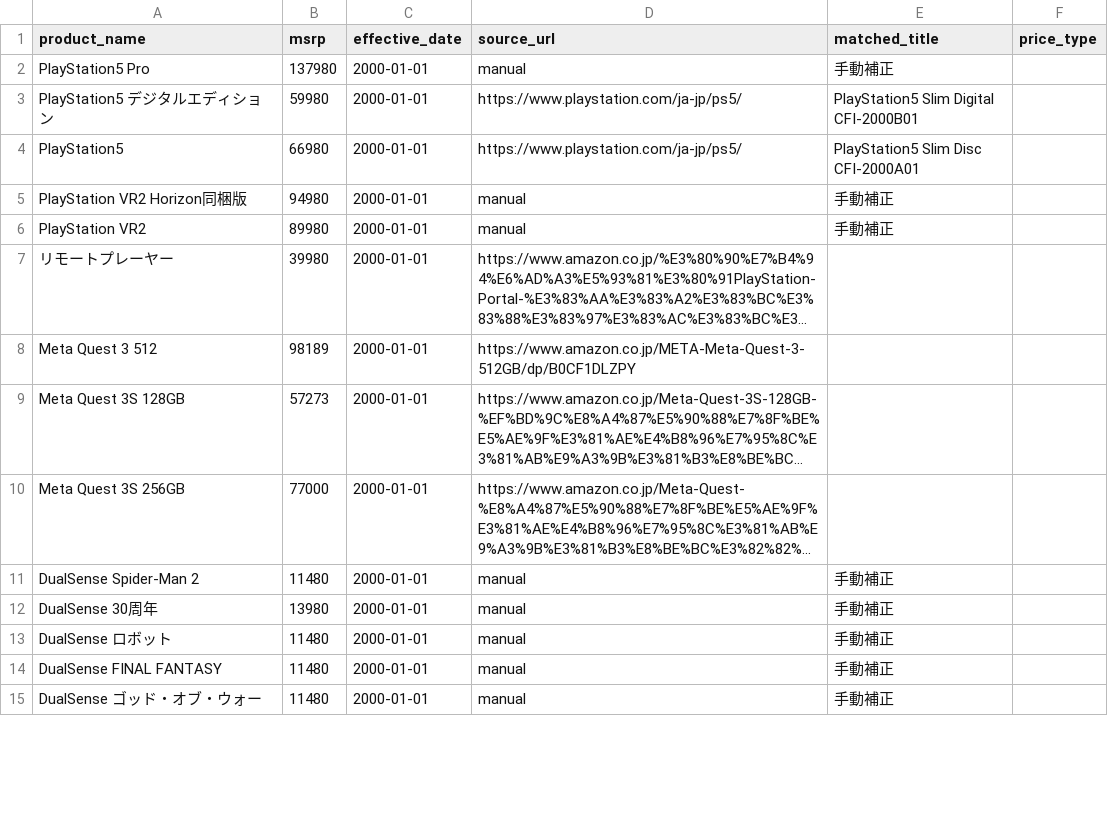
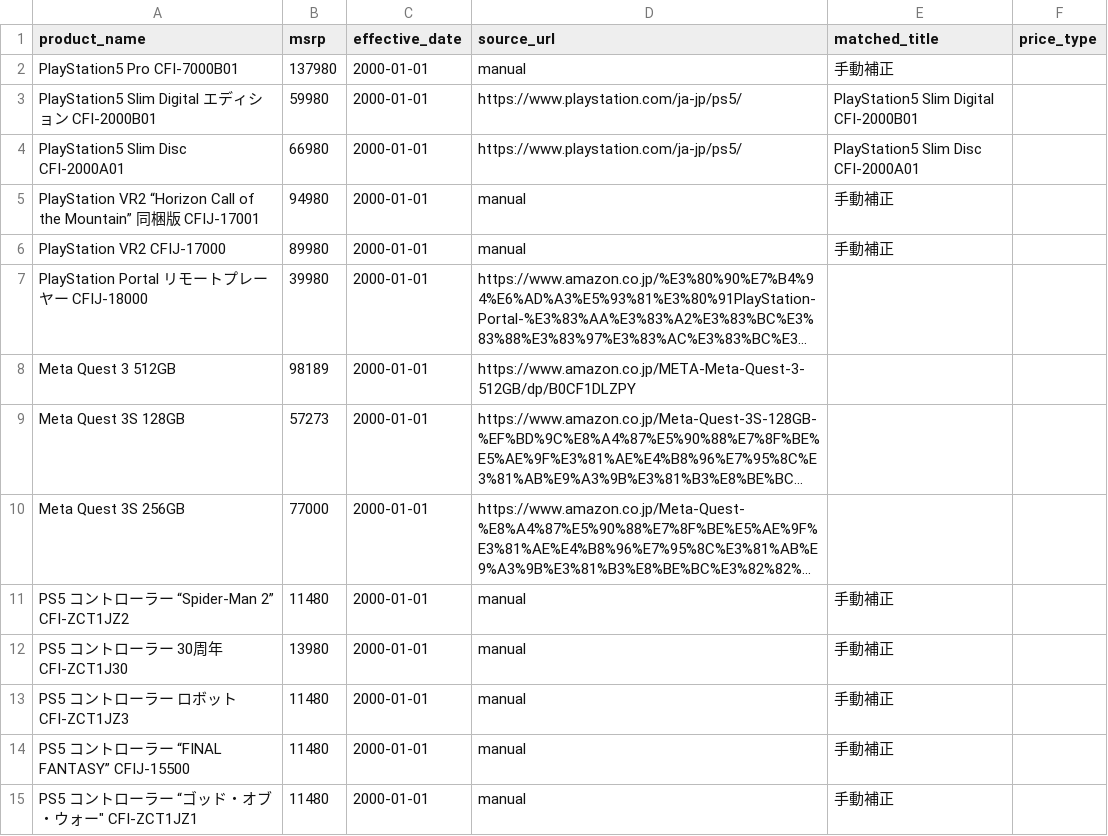
Before and after one commit to makkinngami-cmd/sedori-navi, a CSV file: data/msrp.csv, drawn as a sheet; only a part is shown; long unchanged cells end in …; the diff covers the shown part only; the diff names each change by its address in the sheet, - before the commit and + after, or states it on an @@ line.

```diff
--- a/data/msrp.csv
+++ b/data/msrp.csv
-A2 (product_name): PlayStation5 Pro
+A2 (product_name): PlayStation5 Pro CFI-7000B01
-A3 (product_name): PlayStation5 デジタルエディション
+A3 (product_name): PlayStation5 Slim Digital エディション CFI-2000B01
-A4 (product_name): PlayStation5
+A4 (product_name): PlayStation5 Slim Disc CFI-2000A01
-A5 (product_name): PlayStation VR2 Horizon同梱版
+A5 (product_name): PlayStation VR2 “Horizon Call of the Mountain” 同梱版 CFIJ-17001
-A6 (product_name): PlayStation VR2
+A6 (product_name): PlayStation VR2 CFIJ-17000
-A7 (product_name): リモートプレーヤー
+A7 (product_name): PlayStation Portal リモートプレーヤー CFIJ-18000
-A8 (product_name): Meta Quest 3 512
+A8 (product_name): Meta Quest 3 512GB
-A11 (product_name): DualSense Spider-Man 2
+A11 (product_name): PS5 コントローラー “Spider-Man 2” CFI-ZCT1JZ2
-A12 (product_name): DualSense 30周年
+A12 (product_name): PS5 コントローラー 30周年 CFI-ZCT1J30
-A13 (product_name): DualSense ロボット
+A13 (product_name): PS5 コントローラー ロボット CFI-ZCT1JZ3
-A14 (product_name): DualSense FINAL FANTASY
+A14 (product_name): PS5 コントローラー “FINAL FANTASY” CFIJ-15500
-A15 (product_name): DualSense ゴッド・オブ・ウォー
+A15 (product_name): PS5 コントローラー “ゴッド・オブ・ウォー" CFI-ZCT1JZ1
```
Also changed, not shown: 165 edited cells elsewhere in this file, docs/msrp.csv, reports/coverage_matrix.csv, 9 other files.
